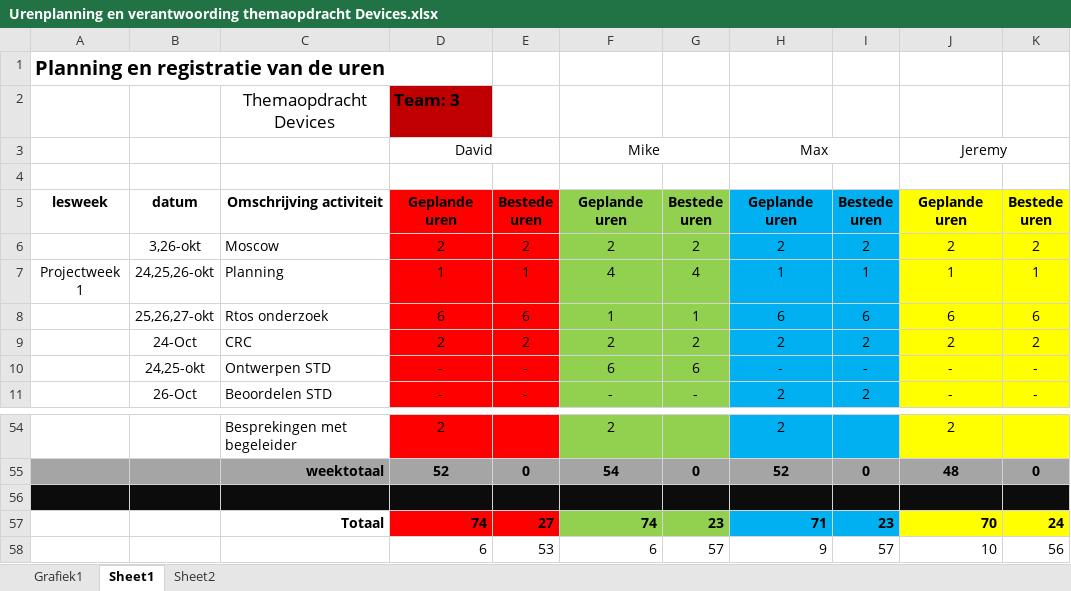
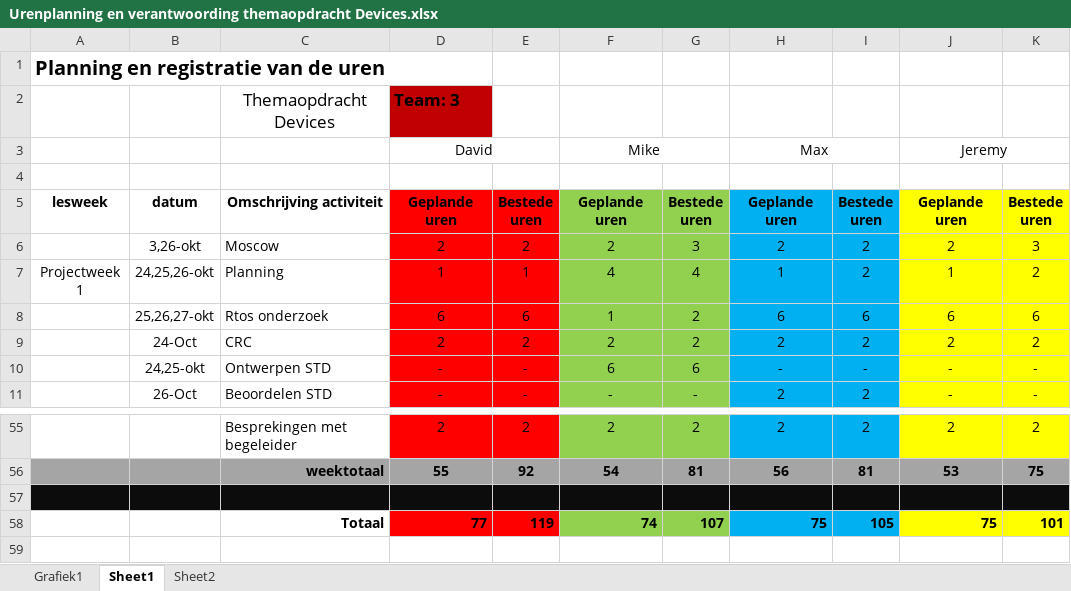
Before and after one commit to DavidDriessen/Skilled-Eagle_Lazer-Game, an Excel workbook: Docs/planning/Urenplanning en verantwoording themaopdracht Devices.xlsx, sheet Sheet1, drawn as a sheet; only a part is shown, gaps mark what is left out; values as stored, in another font and other column widths than the file's, no borders; removed rows and columns are numbered as before the commit, all else as after; the diff covers the shown part only; the diff names each change by its address in the sheet, - before the commit and + after, or states it on an @@ line.

```diff
--- a/Docs/planning/Urenplanning en verantwoording themaopdracht Devices.xlsx (sheet Sheet1)
+++ b/Docs/planning/Urenplanning en verantwoording themaopdracht Devices.xlsx (sheet Sheet1)
-G6: 2
+G6: 3
-K6: 2
+K6: 3
-I7: 1
+I7: 2
-K7: 1
+K7: 2
-G8: 1
+G8: 2
-E55: (empty)
+E55: 2
-G55: (empty)
+G55: 2
-I55: (empty)
+I55: 2
-K55: (empty)
+K55: 2
-row 55:  |  | weektotaal | 52 | 0 | 54 | 0 | 52 | 0 | 48 | 0
+row 56:  |  | weektotaal | 55 | 92 | 54 | 81 | 56 | 81 | 53 | 75
-row 57:  |  | Totaal | 74 | 27 | 74 | 23 | 71 | 23 | 70 | 24
-row 58:  |  |  | 6 | 53 | 6 | 57 | 9 | 57 | 10 | 56
+row 58:  |  | Totaal | 77 | 119 | 74 | 107 | 75 | 105 | 75 | 101
```
Also changed, not shown: 7 added rows, 6 removed rows and 76 edited cells elsewhere in this sheet, charts or pictures, 1 other file.
